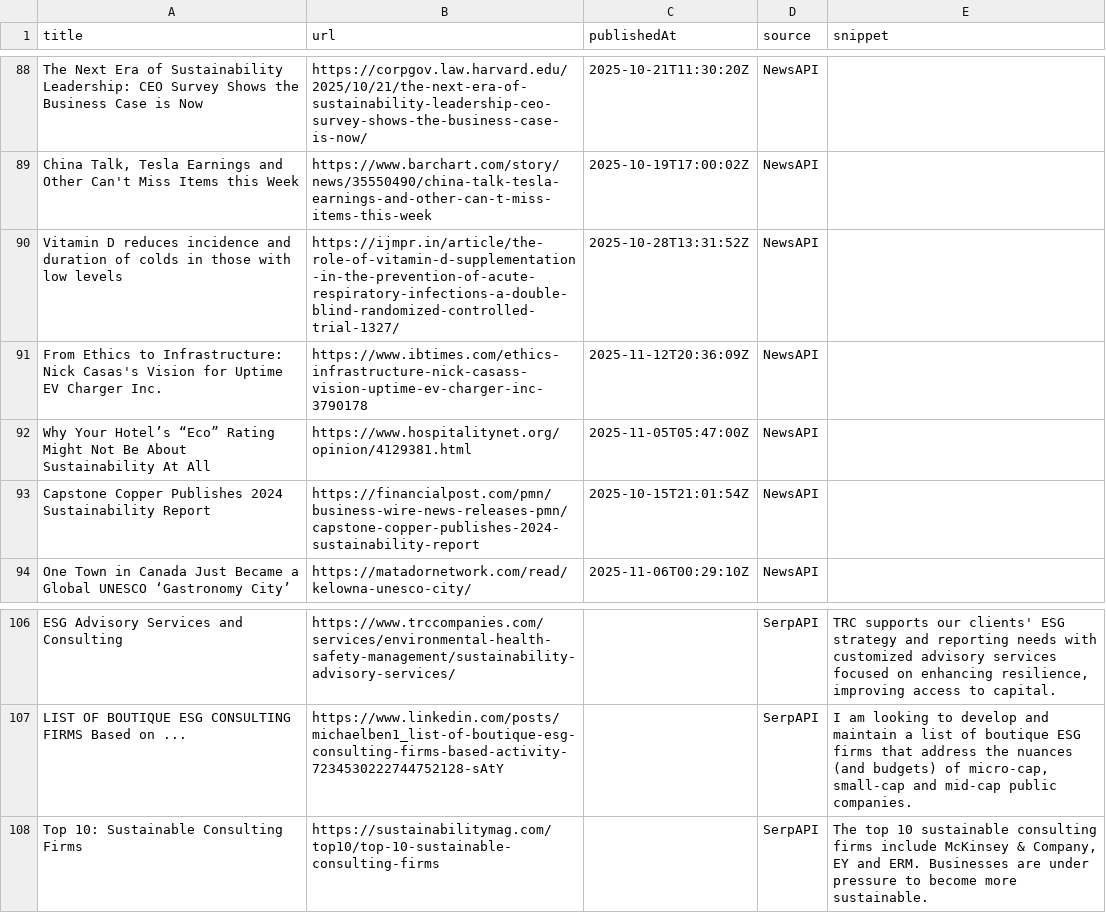
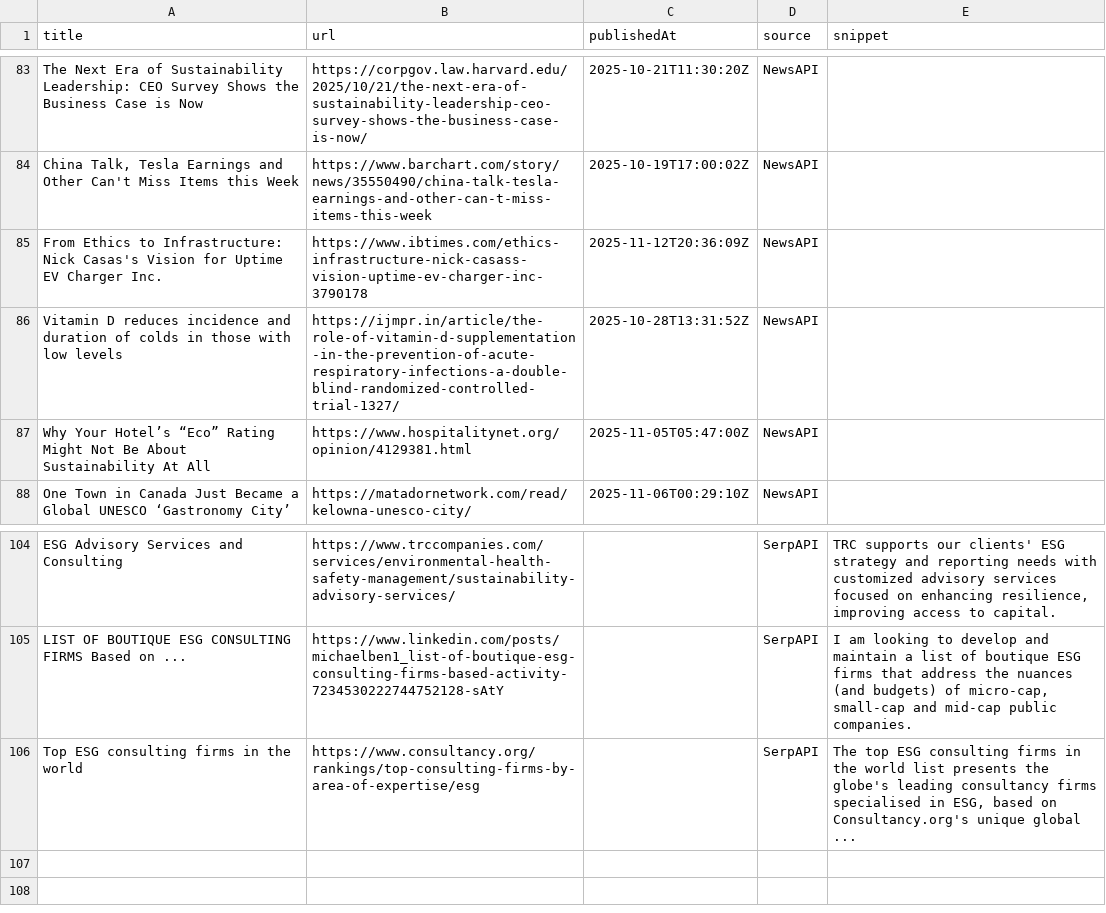
Before and after one commit to media-stack/gb2b-lead-finder, a CSV file: gb2b_leads.csv, drawn as a sheet; only a part is shown, gaps mark what is left out; the diff covers the shown part only.

```diff
--- a/gb2b_leads.csv
+++ b/gb2b_leads.csv
@@ -89,6 +84,5 @@ The Next Era of Sustainability Leadership: CEO Survey Shows the Business Case is
 "China Talk, Tesla Earnings and Other Can't Miss Items this Week",https://www.barchart.com/story/news/35550490/china-talk-tesla-earnings-and-other-can-t-miss-items-this-week,2025-10-19T17:00:02Z,NewsAPI,
+From Ethics to Infrastructure: Nick Casas's Vision for Uptime EV Charger Inc.,https://www.ibtimes.com/ethics-infrastructure-nick-casass-vision-uptime-ev-charger-inc-3790178,2025-11-12T20:36:09Z,NewsAPI,
 Vitamin D reduces incidence and duration of colds in those with low levels,https://ijmpr.in/article/the-role-of-vitamin-d-supplementation-in-the-prevention-of-acute-respiratory-infections-a-double-blind-randomized-controlled-trial-1327/,2025-10-28T13:31:52Z,NewsAPI,
-From Ethics to Infrastructure: Nick Casas's Vision for Uptime EV Charger Inc.,https://www.ibtimes.com/ethics-infrastructure-nick-casass-vision-uptime-ev-charger-inc-3790178,2025-11-12T20:36:09Z,NewsAPI,
 Why Your Hotel’s “Eco” Rating Might Not Be About Sustainability At All,https://www.hospitalitynet.org/opinion/4129381.html,2025-11-05T05:47:00Z,NewsAPI,
-Capstone Copper Publishes 2024 Sustainability Report,https://financialpost.com/pmn/business-wire-news-releases-pmn/capstone-copper-publishes-2024-sustainability-report,2025-10-15T21:01:54Z,NewsAPI,
 One Town in Canada Just Became a Global UNESCO ‘Gastronomy City’,https://matadornetwork.com/read/kelowna-unesco-city/,2025-11-06T00:29:10Z,NewsAPI,
@@ -107,2 +105,2 @@ ESG Advisory Services and Consulting,https://www.trccompanies.com/services/envir
 LIST OF BOUTIQUE ESG CONSULTING FIRMS Based on ...,https://www.linkedin.com/posts/michaelben1_list-of-boutique-esg-consulting-firms-based-activity-7234530222744752128-sAtY,,SerpAPI,"I am looking to develop and maintain a list of boutique ESG firms that address the nuances (and budgets) of micro-cap, small-cap and mid-cap public companies."
-Top 10: Sustainable Consulting Firms,https://sustainabilitymag.com/top10/top-10-sustainable-consulting-firms,,SerpAPI,"The top 10 sustainable consulting firms include McKinsey & Company, EY and ERM. Businesses are under pressure to become more sustainable."
+Top ESG consulting firms in the world,https://www.consultancy.org/rankings/top-consulting-firms-by-area-of-expertise/esg,,SerpAPI,"The top ESG consulting firms in the world list presents the globe's leading consultancy firms specialised in ESG, based on Consultancy.org's unique global ..."
```
Also changed, not shown: 4 added rows, 5 removed rows and 1 moved row elsewhere in this file.
